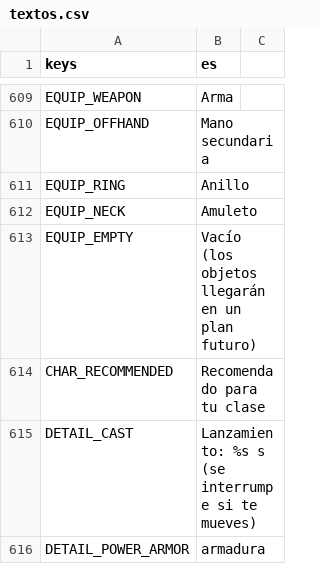
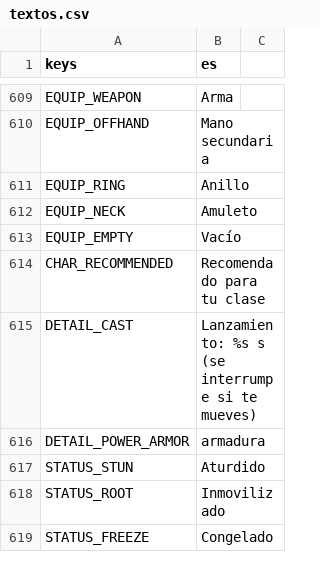
Before and after one commit to CabadaAndres11/thalandor-online-3d, a CSV file: data/texts/textos.csv, drawn as a sheet; only a part is shown, gaps mark what is left out; the shorter side is filled out with more unchanged rows; the diff covers the shown part only.

```diff
--- a/data/texts/textos.csv
+++ b/data/texts/textos.csv
@@ -612,3 +612,3 @@ EQUIP_RING,Anillo
 EQUIP_NECK,Amuleto
-EQUIP_EMPTY,Vacío (los objetos llegarán en un plan futuro)
+EQUIP_EMPTY,Vacío
 CHAR_RECOMMENDED,Recomendado para tu clase
```
Also changed, not shown: 49 added rows elsewhere in this file, 17 other files.
